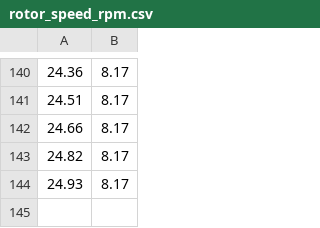
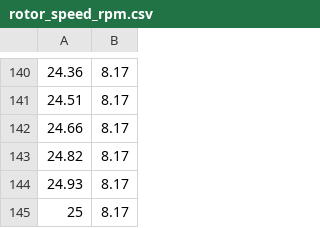
Before and after one commit to danuriyanto/openfast_seastate_15MW_discovery_cluster, a CSV file: iea15mw-controller_regulation_trajectory/rotor_speed_rpm.csv, drawn as a sheet; only a part is shown, gaps mark what is left out; the diff names each change by its address in the sheet, - before the commit and + after, or states it on an @@ line.

```diff
--- a/iea15mw-controller_regulation_trajectory/rotor_speed_rpm.csv
+++ b/iea15mw-controller_regulation_trajectory/rotor_speed_rpm.csv
+row 145: 25 | 8.17
```
Also changed, not shown: iea15mw-controller_regulation_trajectory/blade_pitch_deg.csv, iea15mw-controller_regulation_trajectory/gen_torque_mnm.csv, 1 other file.
